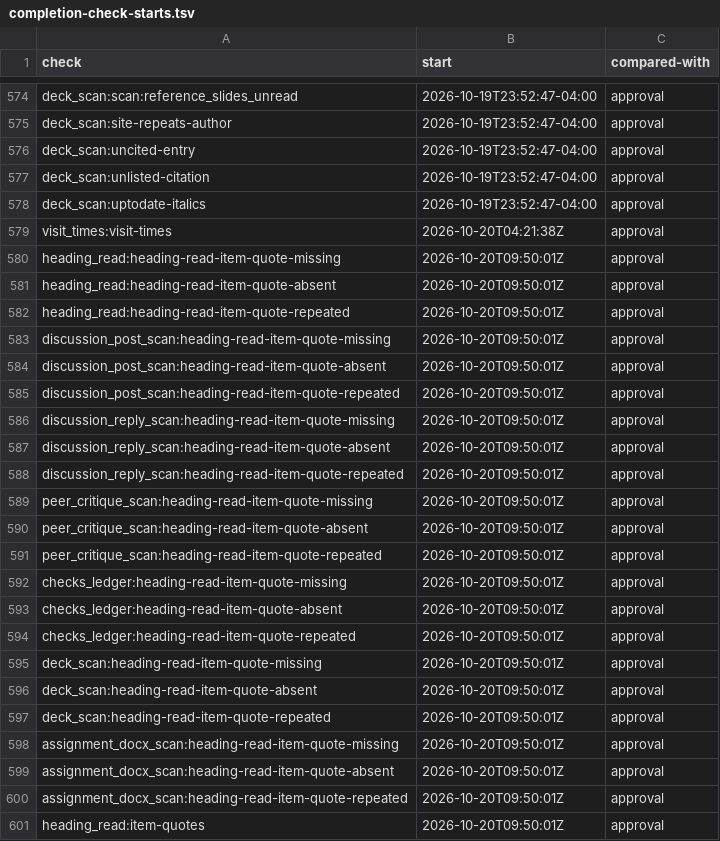
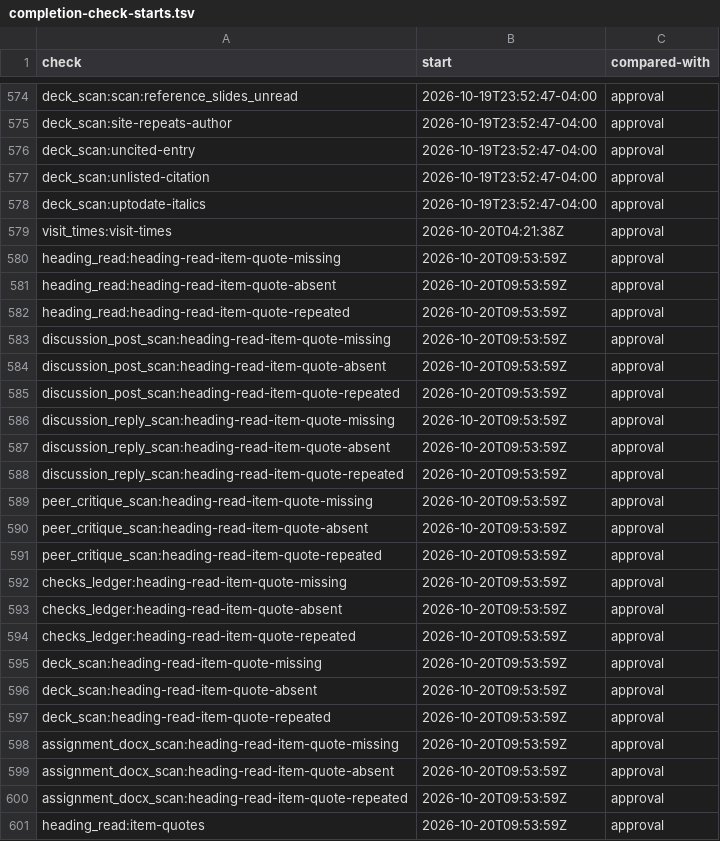
Before and after one commit to mshamblin5150-code/clinical-skills, a TSV file: reference/completion-check-starts.tsv, drawn as a sheet; only a part is shown, gaps mark what is left out.

```diff
--- a/reference/completion-check-starts.tsv
+++ b/reference/completion-check-starts.tsv
@@ -579,23 +579,23 @@ deck_scan:uptodate-italics	2026-10-19T23:52:47-04:00	approval
 visit_times:visit-times	2026-10-20T04:21:38Z	approval
-heading_read:heading-read-item-quote-missing	2026-10-20T09:50:01Z	approval
-heading_read:heading-read-item-quote-absent	2026-10-20T09:50:01Z	approval
-heading_read:heading-read-item-quote-repeated	2026-10-20T09:50:01Z	approval
-discussion_post_scan:heading-read-item-quote-missing	2026-10-20T09:50:01Z	approval
-discussion_post_scan:heading-read-item-quote-absent	2026-10-20T09:50:01Z	approval
-discussion_post_scan:heading-read-item-quote-repeated	2026-10-20T09:50:01Z	approval
-discussion_reply_scan:heading-read-item-quote-missing	2026-10-20T09:50:01Z	approval
-discussion_reply_scan:heading-read-item-quote-absent	2026-10-20T09:50:01Z	approval
-discussion_reply_scan:heading-read-item-quote-repeated	2026-10-20T09:50:01Z	approval
-peer_critique_scan:heading-read-item-quote-missing	2026-10-20T09:50:01Z	approval
-peer_critique_scan:heading-read-item-quote-absent	2026-10-20T09:50:01Z	approval
-peer_critique_scan:heading-read-item-quote-repeated	2026-10-20T09:50:01Z	approval
-checks_ledger:heading-read-item-quote-missing	2026-10-20T09:50:01Z	approval
-checks_ledger:heading-read-item-quote-absent	2026-10-20T09:50:01Z	approval
-checks_ledger:heading-read-item-quote-repeated	2026-10-20T09:50:01Z	approval
-deck_scan:heading-read-item-quote-missing	2026-10-20T09:50:01Z	approval
-deck_scan:heading-read-item-quote-absent	2026-10-20T09:50:01Z	approval
-deck_scan:heading-read-item-quote-repeated	2026-10-20T09:50:01Z	approval
-assignment_docx_scan:heading-read-item-quote-missing	2026-10-20T09:50:01Z	approval
-assignment_docx_scan:heading-read-item-quote-absent	2026-10-20T09:50:01Z	approval
-assignment_docx_scan:heading-read-item-quote-repeated	2026-10-20T09:50:01Z	approval
-heading_read:item-quotes	2026-10-20T09:50:01Z	approval
+heading_read:heading-read-item-quote-missing	2026-10-20T09:53:59Z	approval
+heading_read:heading-read-item-quote-absent	2026-10-20T09:53:59Z	approval
+heading_read:heading-read-item-quote-repeated	2026-10-20T09:53:59Z	approval
+discussion_post_scan:heading-read-item-quote-missing	2026-10-20T09:53:59Z	approval
+discussion_post_scan:heading-read-item-quote-absent	2026-10-20T09:53:59Z	approval
+discussion_post_scan:heading-read-item-quote-repeated	2026-10-20T09:53:59Z	approval
+discussion_reply_scan:heading-read-item-quote-missing	2026-10-20T09:53:59Z	approval
+discussion_reply_scan:heading-read-item-quote-absent	2026-10-20T09:53:59Z	approval
+discussion_reply_scan:heading-read-item-quote-repeated	2026-10-20T09:53:59Z	approval
+peer_critique_scan:heading-read-item-quote-missing	2026-10-20T09:53:59Z	approval
+peer_critique_scan:heading-read-item-quote-absent	2026-10-20T09:53:59Z	approval
+peer_critique_scan:heading-read-item-quote-repeated	2026-10-20T09:53:59Z	approval
+checks_ledger:heading-read-item-quote-missing	2026-10-20T09:53:59Z	approval
+checks_ledger:heading-read-item-quote-absent	2026-10-20T09:53:59Z	approval
+checks_ledger:heading-read-item-quote-repeated	2026-10-20T09:53:59Z	approval
+deck_scan:heading-read-item-quote-missing	2026-10-20T09:53:59Z	approval
+deck_scan:heading-read-item-quote-absent	2026-10-20T09:53:59Z	approval
+deck_scan:heading-read-item-quote-repeated	2026-10-20T09:53:59Z	approval
+assignment_docx_scan:heading-read-item-quote-missing	2026-10-20T09:53:59Z	approval
+assignment_docx_scan:heading-read-item-quote-absent	2026-10-20T09:53:59Z	approval
+assignment_docx_scan:heading-read-item-quote-repeated	2026-10-20T09:53:59Z	approval
+heading_read:item-quotes	2026-10-20T09:53:59Z	approval
```
Also changed, not shown: 13 other files.
